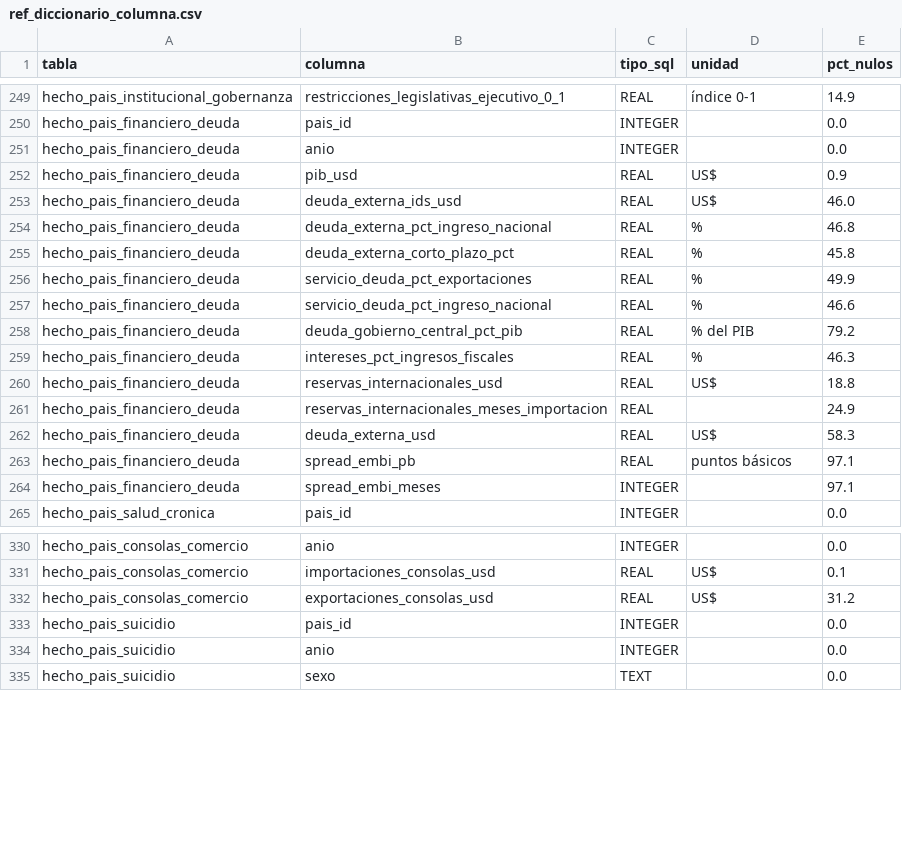
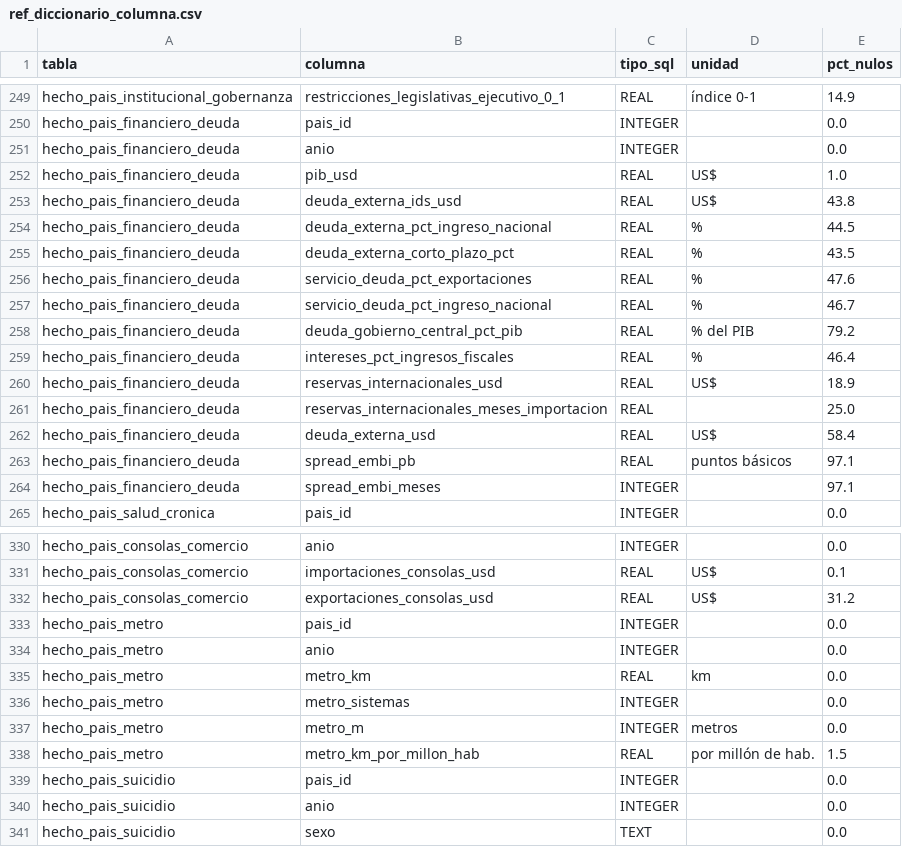
Before and after one commit to MarcosSantiago1/Word-Data, a CSV file: etl/modelo_unificado/tablas/ref_diccionario_columna.csv, drawn as a sheet; only a part is shown, gaps mark what is left out.

```diff
--- a/etl/modelo_unificado/tablas/ref_diccionario_columna.csv
+++ b/etl/modelo_unificado/tablas/ref_diccionario_columna.csv
@@ -251,13 +251,13 @@ hecho_pais_financiero_deuda,pais_id,INTEGER,,0.0
 hecho_pais_financiero_deuda,anio,INTEGER,,0.0
-hecho_pais_financiero_deuda,pib_usd,REAL,US$,0.9
-hecho_pais_financiero_deuda,deuda_externa_ids_usd,REAL,US$,46.0
-hecho_pais_financiero_deuda,deuda_externa_pct_ingreso_nacional,REAL,%,46.8
-hecho_pais_financiero_deuda,deuda_externa_corto_plazo_pct,REAL,%,45.8
-hecho_pais_financiero_deuda,servicio_deuda_pct_exportaciones,REAL,%,49.9
-hecho_pais_financiero_deuda,servicio_deuda_pct_ingreso_nacional,REAL,%,46.6
+hecho_pais_financiero_deuda,pib_usd,REAL,US$,1.0
+hecho_pais_financiero_deuda,deuda_externa_ids_usd,REAL,US$,43.8
+hecho_pais_financiero_deuda,deuda_externa_pct_ingreso_nacional,REAL,%,44.5
+hecho_pais_financiero_deuda,deuda_externa_corto_plazo_pct,REAL,%,43.5
+hecho_pais_financiero_deuda,servicio_deuda_pct_exportaciones,REAL,%,47.6
+hecho_pais_financiero_deuda,servicio_deuda_pct_ingreso_nacional,REAL,%,46.7
 hecho_pais_financiero_deuda,deuda_gobierno_central_pct_pib,REAL,% del PIB,79.2
-hecho_pais_financiero_deuda,intereses_pct_ingresos_fiscales,REAL,%,46.3
-hecho_pais_financiero_deuda,reservas_internacionales_usd,REAL,US$,18.8
-hecho_pais_financiero_deuda,reservas_internacionales_meses_importacion,REAL,,24.9
-hecho_pais_financiero_deuda,deuda_externa_usd,REAL,US$,58.3
+hecho_pais_financiero_deuda,intereses_pct_ingresos_fiscales,REAL,%,46.4
+hecho_pais_financiero_deuda,reservas_internacionales_usd,REAL,US$,18.9
+hecho_pais_financiero_deuda,reservas_internacionales_meses_importacion,REAL,,25.0
+hecho_pais_financiero_deuda,deuda_externa_usd,REAL,US$,58.4
 hecho_pais_financiero_deuda,spread_embi_pb,REAL,puntos básicos,97.1
@@ -332,2 +332,8 @@ hecho_pais_consolas_comercio,importaciones_consolas_usd,REAL,US$,0.1
 hecho_pais_consolas_comercio,exportaciones_consolas_usd,REAL,US$,31.2
+hecho_pais_metro,pais_id,INTEGER,,0.0
+hecho_pais_metro,anio,INTEGER,,0.0
+hecho_pais_metro,metro_km,REAL,km,0.0
+hecho_pais_metro,metro_sistemas,INTEGER,,0.0
+hecho_pais_metro,metro_m,INTEGER,metros,0.0
+hecho_pais_metro,metro_km_por_millon_hab,REAL,por millón de hab.,1.5
 hecho_pais_suicidio,pais_id,INTEGER,,0.0
```
Also changed, not shown: etl/base_absoluta/diccionario_variables.csv, etl/bases_regionales/resumen_bases.csv, 30 other files.
